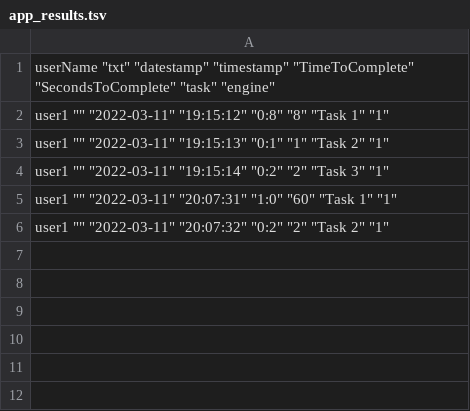
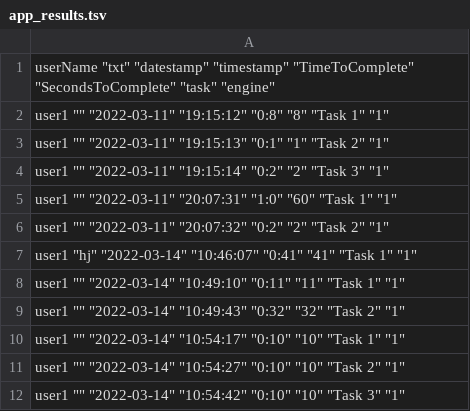
Before and after one commit to JuliaSM98/TFM-Evaluating-a-search-engine, a TSV file: response/app_results.tsv, drawn as a sheet; the diff names each change by its address in the sheet, - before the commit and + after, or states it on an @@ line.

```diff
--- a/response/app_results.tsv
+++ b/response/app_results.tsv
+row 7: user1 "hj" "2022-03-14" "10:46:07" "0:41" "41" "Task 1" "1"
+row 8: user1 "" "2022-03-14" "10:49:10" "0:11" "11" "Task 1" "1"
+row 9: user1 "" "2022-03-14" "10:49:43" "0:32" "32" "Task 2" "1"
+row 10: user1 "" "2022-03-14" "10:54:17" "0:10" "10" "Task 1" "1"
+row 11: user1 "" "2022-03-14" "10:54:27" "0:10" "10" "Task 2" "1"
+row 12: user1 "" "2022-03-14" "10:54:42" "0:10" "10" "Task 3" "1"
```
Also changed, not shown: 4 other files.
